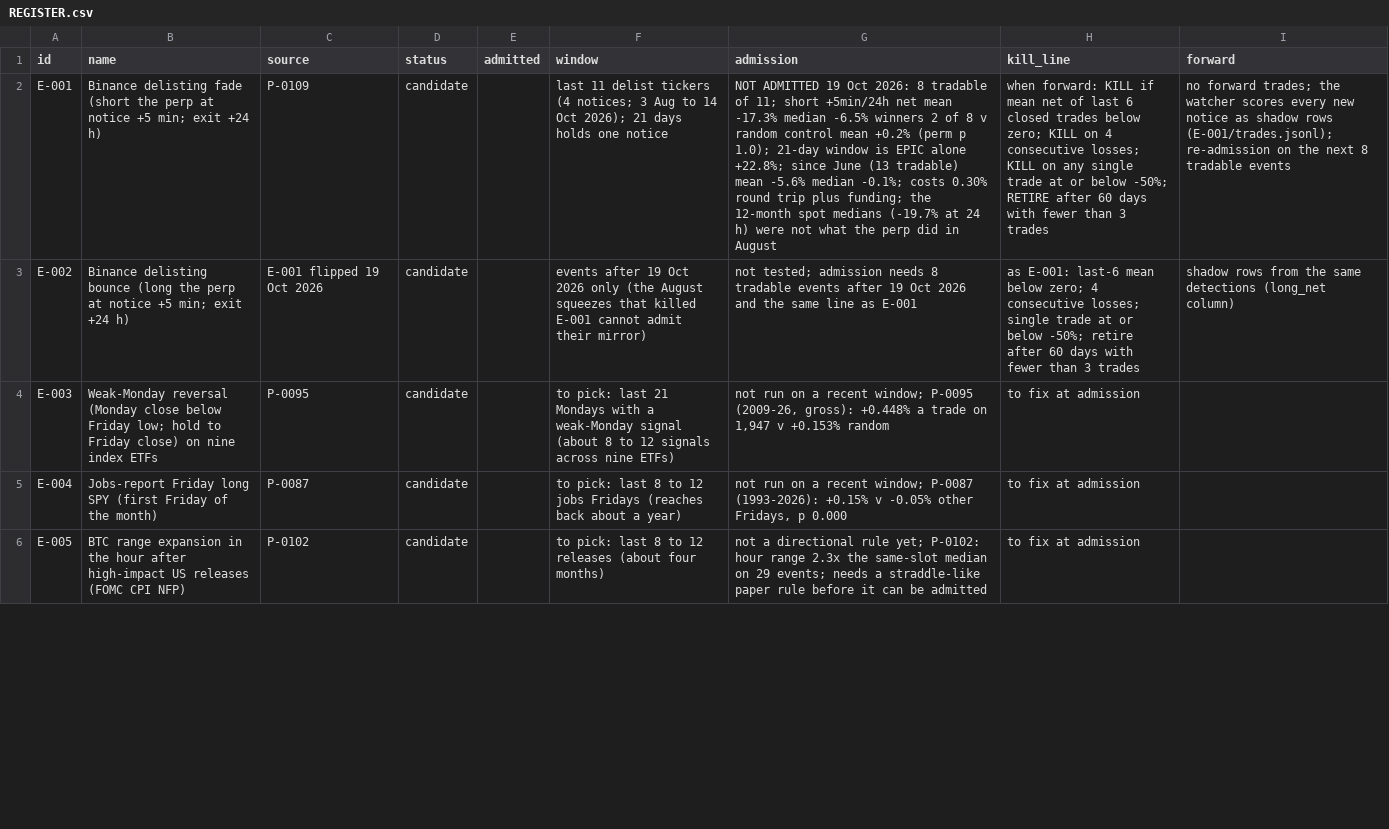
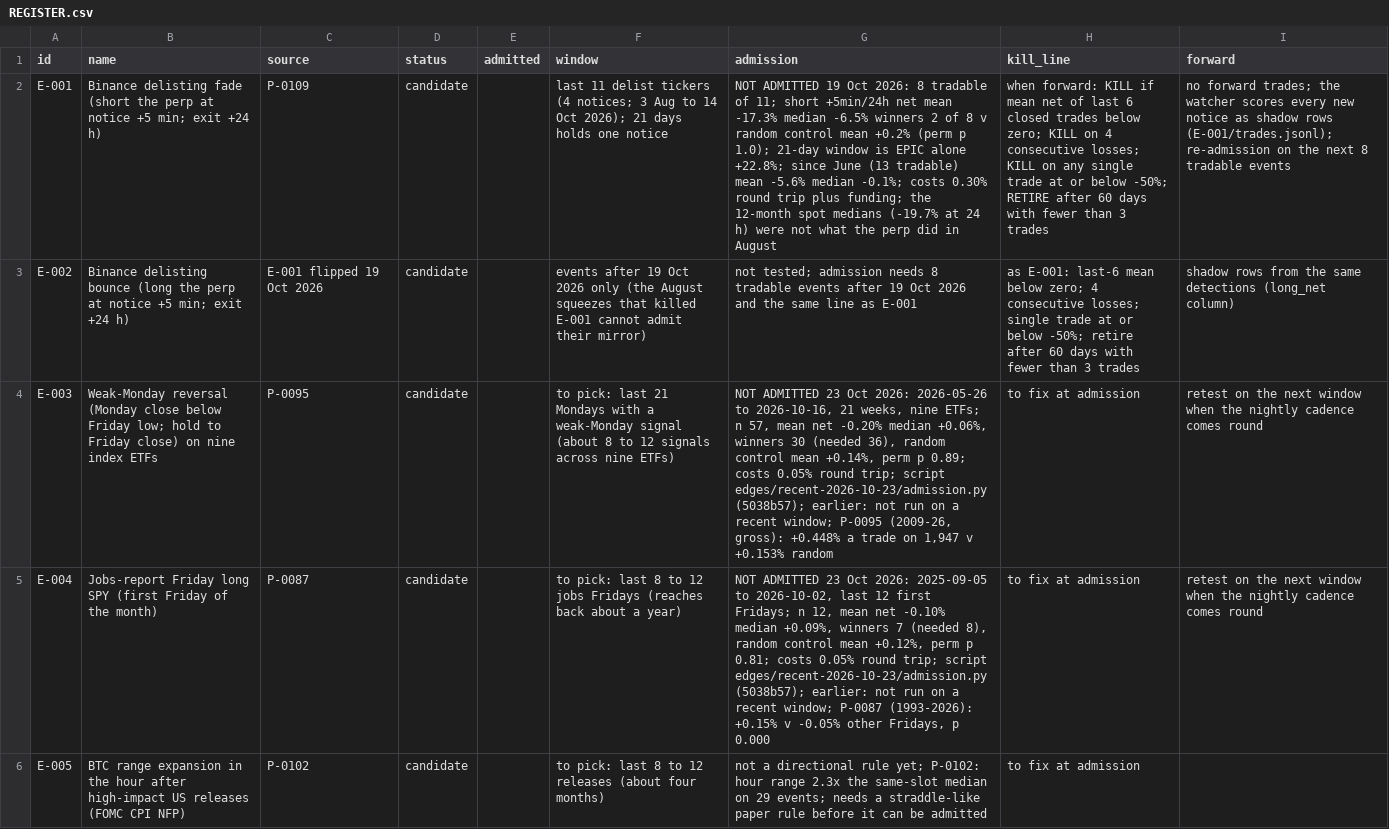
Before and after one commit to triton-xxix/proteus-lab, a CSV file: edges/REGISTER.csv, drawn as a sheet; only a part is shown; the diff covers the shown part only; the diff names each change by its address in the sheet, - before the commit and + after, or states it on an @@ line.

```diff
--- a/edges/REGISTER.csv
+++ b/edges/REGISTER.csv
-G4 (admission): not run…
+G4 (admission): NOT ADMITTED 23 Oct 2026: 2026-05-26 to 2026-10-16, 21 weeks, nine ETFs; n 57, mean net -0.20% median +0.06%, winners 30 (needed 36), random control mean +0.14%, perm p 0.89; costs 0.05% round trip; script edges/recent-2026-10-23/admission.py (5038b57); earlier: not run…
-I4:I5 (forward): (empty)
+I4:I5 (forward): retest on the next window when the nightly cadence comes round
-G5 (admission): not run…
+G5 (admission): NOT ADMITTED 23 Oct 2026: 2025-09-05 to 2026-10-02, last 12 first Fridays; n 12, mean net -0.10% median +0.09%, winners 7 (needed 8), random control mean +0.12%, perm p 0.81; costs 0.05% round trip; script edges/recent-2026-10-23/admission.py (5038b57); earlier: not run…
```
Also changed, not shown: 3 added rows and 2 edited cells elsewhere in this file, 8 other files.
